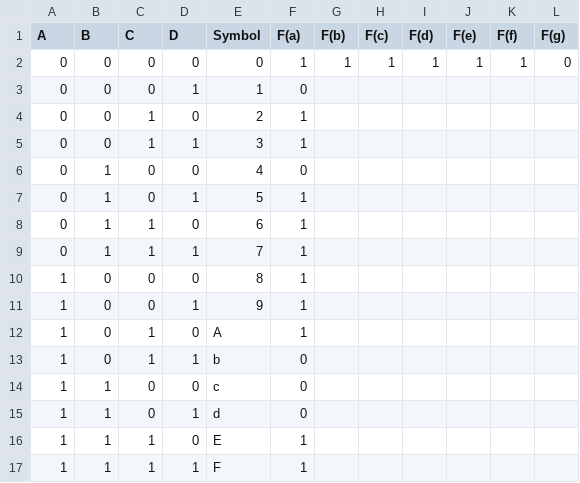
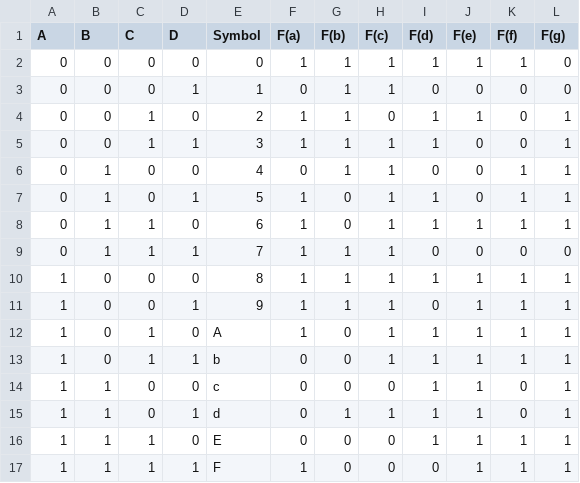
Before and after one commit to palisa-jelo/comp311-p2, a CSV file: truth-table.csv, drawn as a sheet.

Commit message:
Part 1

```diff
--- a/truth-table.csv
+++ b/truth-table.csv
@@ -2,16 +2,16 @@ A,B,C,D,Symbol,F(a),F(b),F(c),F(d),F(e),F(f),F(g)
 0,0,0,0,0,1,1,1,1,1,1,0
-0,0,0,1,1,0,,,,,,
-0,0,1,0,2,1,,,,,,
-0,0,1,1,3,1,,,,,,
-0,1,0,0,4,0,,,,,,
-0,1,0,1,5,1,,,,,,
-0,1,1,0,6,1,,,,,,
-0,1,1,1,7,1,,,,,,
-1,0,0,0,8,1,,,,,,
-1,0,0,1,9,1,,,,,,
-1,0,1,0,A,1,,,,,,
-1,0,1,1,b,0,,,,,,
-1,1,0,0,c,0,,,,,,
-1,1,0,1,d,0,,,,,,
-1,1,1,0,E,1,,,,,,
-1,1,1,1,F,1,,,,,,
+0,0,0,1,1,0,1,1,0,0,0,0
+0,0,1,0,2,1,1,0,1,1,0,1
+0,0,1,1,3,1,1,1,1,0,0,1
+0,1,0,0,4,0,1,1,0,0,1,1
+0,1,0,1,5,1,0,1,1,0,1,1
+0,1,1,0,6,1,0,1,1,1,1,1
+0,1,1,1,7,1,1,1,0,0,0,0
+1,0,0,0,8,1,1,1,1,1,1,1
+1,0,0,1,9,1,1,1,0,1,1,1
+1,0,1,0,A,1,0,1,1,1,1,1
+1,0,1,1,b,0,0,1,1,1,1,1
+1,1,0,0,c,0,0,0,1,1,0,1
+1,1,0,1,d,0,1,1,1,1,0,1
+1,1,1,0,E,0,0,0,1,1,1,1
+1,1,1,1,F,1,0,0,0,1,1,1
```
